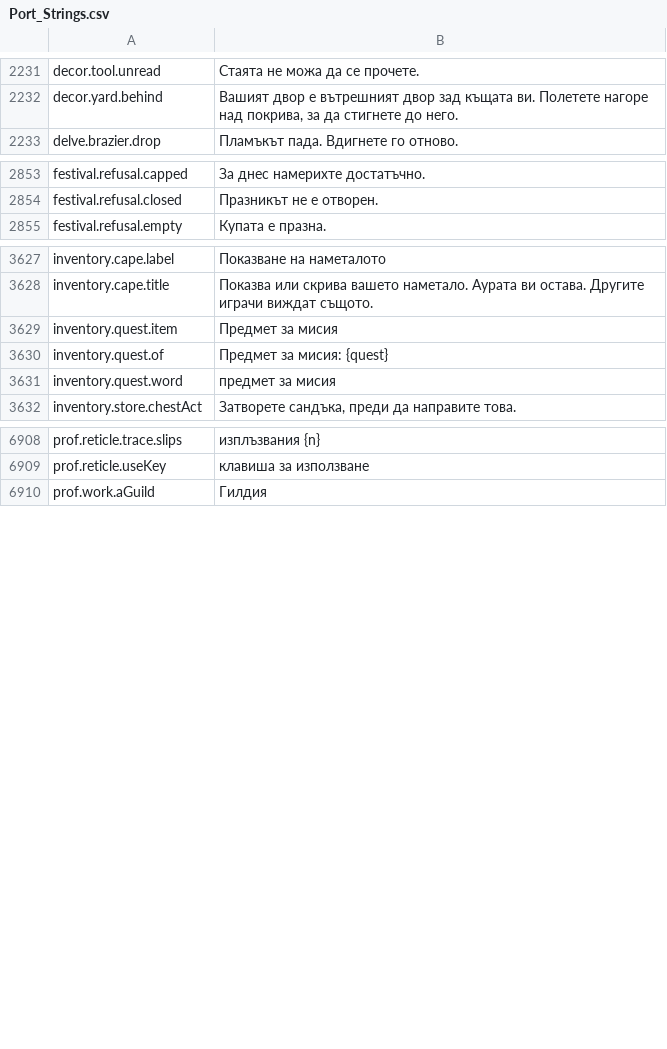
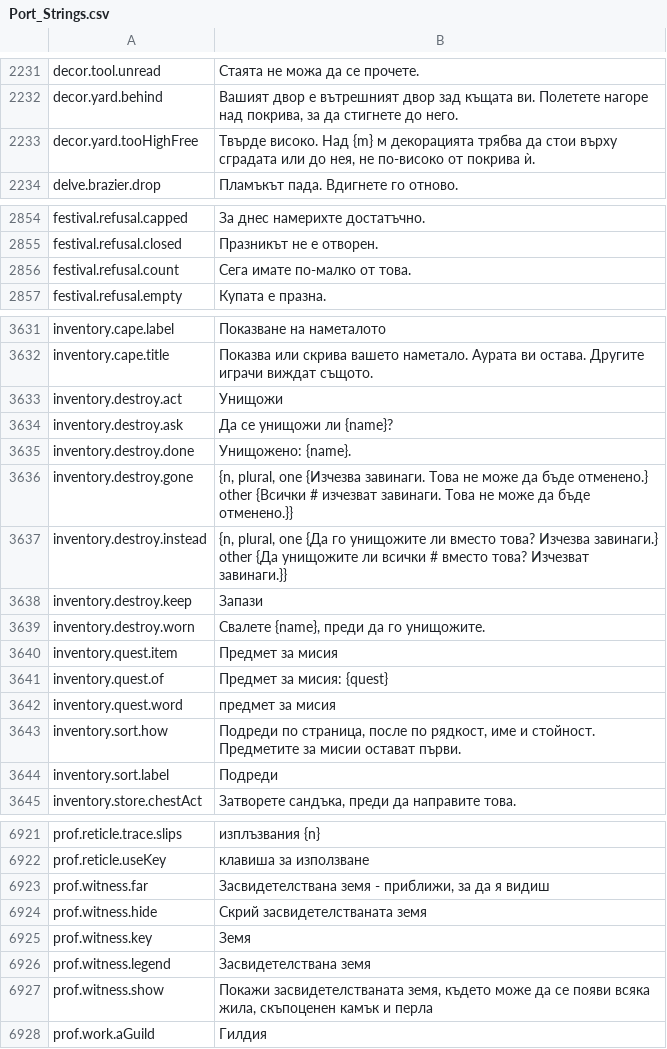
Before and after one commit to Lattymoy/daggerfall-js-source, a CSV file: locales/bg/Port_Strings.csv, drawn as a sheet; only a part is shown, gaps mark what is left out; the diff covers the shown part only; the diff names each change by its address in the sheet, - before the commit and + after, or states it on an @@ line.

```diff
--- a/locales/bg/Port_Strings.csv
+++ b/locales/bg/Port_Strings.csv
+row 2233: decor.yard.tooHighFree | Твърде високо. Над {m} м декорацията трябва да стои върху сградата или до нея, не по-високо от покрива ѝ.
+row 2856: festival.refusal.count | Сега имате по-малко от това.
+row 3633: inventory.destroy.act | Унищожи
+row 3634: inventory.destroy.ask | Да се унищожи ли {name}?
+row 3635: inventory.destroy.done | Унищожено: {name}.
+row 3636: inventory.destroy.gone | {n, plural, one {Изчезва завинаги. Това не може да бъде отменено.} other {Всички # изчезват завинаги. Това не може да бъде отменено.}}
+row 3637: inventory.destroy.instead | {n, plural, one {Да го унищожите ли вместо това? Изчезва завинаги.} other {Да унищожите ли всички # вместо това? Изчезват завинаги.}}
+row 3638: inventory.destroy.keep | Запази
+row 3639: inventory.destroy.worn | Свалете {name}, преди да го унищожите.
+row 3643: inventory.sort.how | Подреди по страница, после по рядкост, име и стойност. Предметите за мисии остават първи.
+row 3644: inventory.sort.label | Подреди
+row 6923: prof.witness.far | Засвидетелствана земя - приближи, за да я видиш
+row 6924: prof.witness.hide | Скрий засвидетелстваната земя
+row 6925: prof.witness.key | Земя
+row 6926: prof.witness.legend | Засвидетелствана земя
+row 6927: prof.witness.show | Покажи засвидетелстваната земя, където може да се появи всяка жила, скъпоценен камък и перла
```
Also changed, not shown: 2 added rows elsewhere in this file, locales/cs/Port_Strings.csv, locales/fr/Port_Strings.csv, 24 other files.
